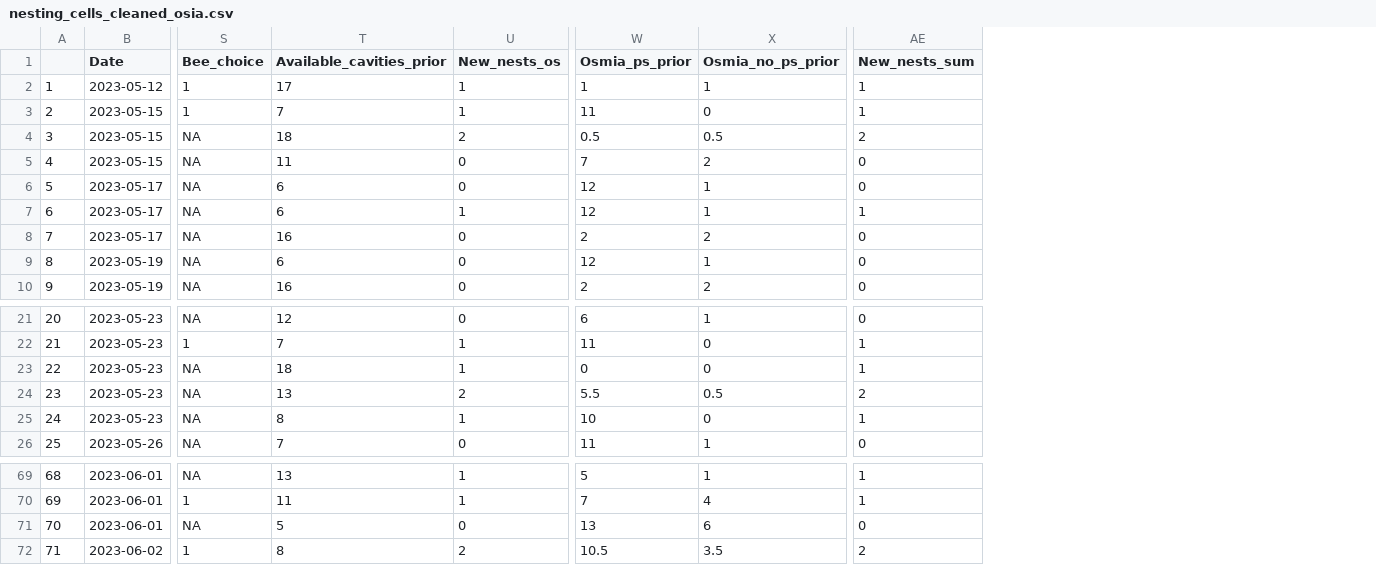
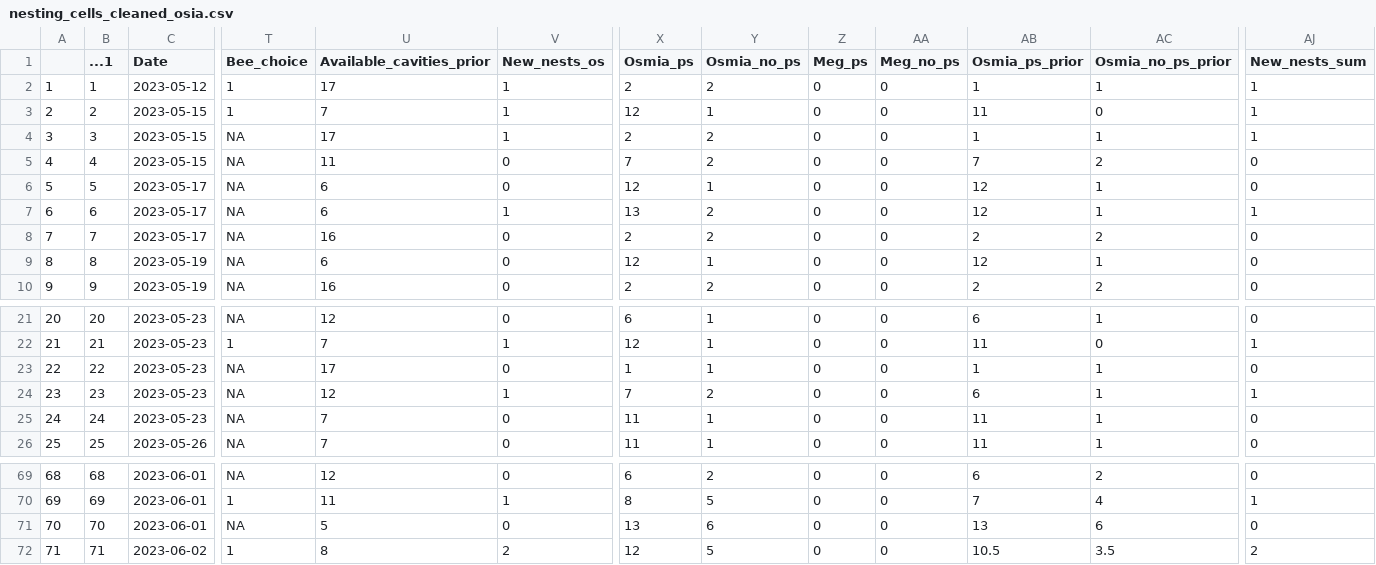
Before and after one commit to TovahKashetsky/nesting_preferences, a CSV file: Data/nesting_cells_cleaned_osia.csv, drawn as a sheet; only a part is shown, gaps mark what is left out; addresses are those after the commit; the diff covers the shown part only; the diff names each change by its address in the sheet, - before the commit and + after, or states it on an @@ line.

```diff
--- a/Data/nesting_cells_cleaned_osia.csv
+++ b/Data/nesting_cells_cleaned_osia.csv
+column B (...1), rows 2-10: 1 | 2 | 3 | 4 | 5 | 6 | 7 | 8 | 9; rows 21-26: 20 | 21 | 22 | 23 | 24 | 25; rows 69-72: 68 | 69 | 70 | 71
+column X (Osmia_ps), rows 2-10: 2 | 12 | 2 | 7 | 12 | 13 | 2 | 12 | 2; rows 21-26: 6 | 12 | 1 | 7 | 11 | 11; rows 69-72: 6 | 8 | 13 | 12
+column Y (Osmia_no_ps), rows 2-10: 2 | 1 | 2 | 2 | 1 | 2 | 2 | 1 | 2; rows 21-26: 1 | 1 | 1 | 2 | 1 | 1; rows 69-72: 2 | 5 | 6 | 5
+column Z (Meg_ps), rows 2-10: all 0; rows 21-26: all 0; rows 69-72: all 0
+column AA (Meg_no_ps), rows 2-10: all 0; rows 21-26: all 0; rows 69-72: all 0
-U4 (Available_cavities_prior): 18
+U4 (Available_cavities_prior): 17
-V4 (New_nests_os): 2
+V4 (New_nests_os): 1
-AB4 (Osmia_ps_prior): 0.5
+AB4 (Osmia_ps_prior): 1
-AC4 (Osmia_no_ps_prior): 0.5
+AC4 (Osmia_no_ps_prior): 1
-AJ4 (New_nests_sum): 2
+AJ4 (New_nests_sum): 1
-U23 (Available_cavities_prior): 18
+U23 (Available_cavities_prior): 17
-V23 (New_nests_os): 1
+V23 (New_nests_os): 0
-AB23 (Osmia_ps_prior): 0
+AB23 (Osmia_ps_prior): 1
-AC23 (Osmia_no_ps_prior): 0
+AC23 (Osmia_no_ps_prior): 1
-AJ23 (New_nests_sum): 1
+AJ23 (New_nests_sum): 0
-U24 (Available_cavities_prior): 13
+U24 (Available_cavities_prior): 12
-V24 (New_nests_os): 2
+V24 (New_nests_os): 1
-AB24 (Osmia_ps_prior): 5.5
+AB24 (Osmia_ps_prior): 6
-AC24 (Osmia_no_ps_prior): 0.5
+AC24 (Osmia_no_ps_prior): 1
-AJ24 (New_nests_sum): 2
+AJ24 (New_nests_sum): 1
-U25 (Available_cavities_prior): 8
+U25 (Available_cavities_prior): 7
-V25 (New_nests_os): 1
+V25 (New_nests_os): 0
-AB25 (Osmia_ps_prior): 10
+AB25 (Osmia_ps_prior): 11
-AC25 (Osmia_no_ps_prior): 0
+AC25 (Osmia_no_ps_prior): 1
-AJ25 (New_nests_sum): 1
+AJ25 (New_nests_sum): 0
-U69 (Available_cavities_prior): 13
+U69 (Available_cavities_prior): 12
-V69 (New_nests_os): 1
+V69 (New_nests_os): 0
-AB69 (Osmia_ps_prior): 5
+AB69 (Osmia_ps_prior): 6
-AC69 (Osmia_no_ps_prior): 1
+AC69 (Osmia_no_ps_prior): 2
-AJ69 (New_nests_sum): 1
+AJ69 (New_nests_sum): 0
```
Also changed, not shown: 63 edited cells elsewhere in this file, Data/nesting_cleaned_megachile_xs.csv, Data/nesting_cleaned_osmia_xs.csv, 29 other files.
